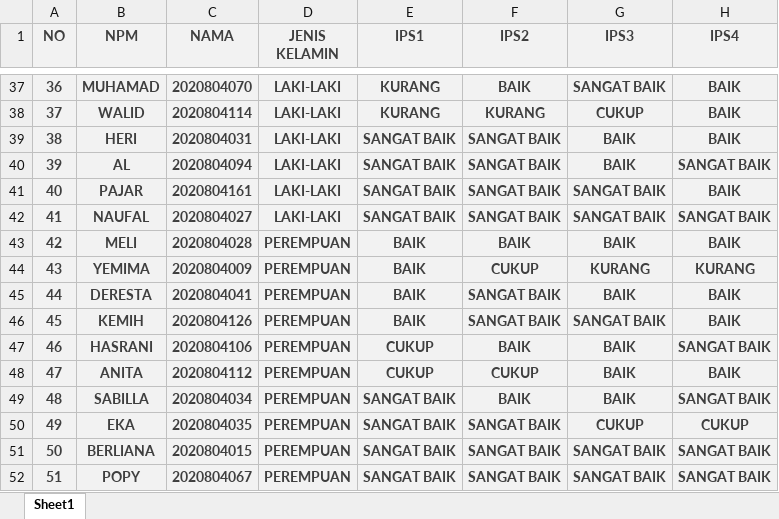
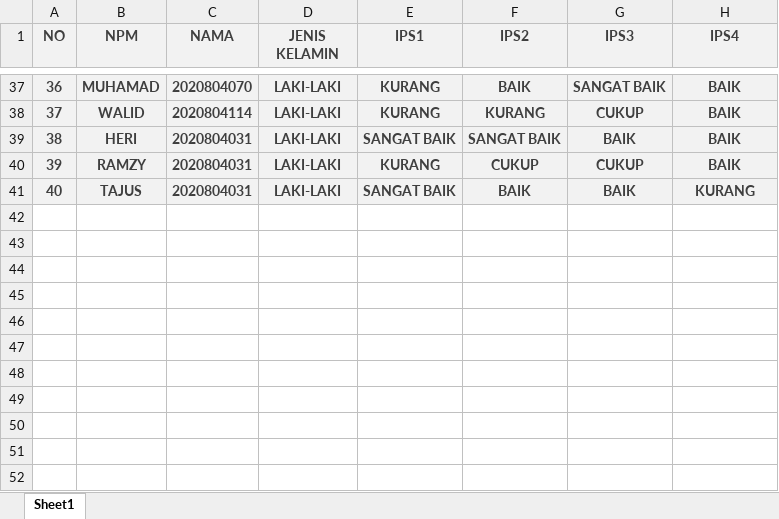
Before and after one commit to Tois286/J2-C45, an Excel workbook: asset/book1.xlsx, sheet Sheet1, drawn as a sheet; only a part is shown, gaps mark what is left out; values as stored, in another font and other column widths than the file's, no borders; removed rows and columns are numbered as before the commit, all else as after; the diff names each change by its address in the sheet, - before the commit and + after, or states it on an @@ line.

```diff
--- a/asset/book1.xlsx (sheet Sheet1)
+++ b/asset/book1.xlsx (sheet Sheet1)
-row 40: 39 | AL | 2020804094 | LAKI-LAKI | SANGAT BAIK | SANGAT BAIK | BAIK | SANGAT BAIK
-row 41: 40 | PAJAR | 2020804161 | LAKI-LAKI | SANGAT BAIK | SANGAT BAIK | SANGAT BAIK | BAIK
-row 42: 41 | NAUFAL | 2020804027 | LAKI-LAKI | SANGAT BAIK | SANGAT BAIK | SANGAT BAIK | SANGAT BAIK
-row 43: 42 | MELI | 2020804028 | PEREMPUAN | BAIK | BAIK | BAIK | BAIK
-row 44: 43 | YEMIMA | 2020804009 | PEREMPUAN | BAIK | CUKUP | KURANG | KURANG
-row 45: 44 | DERESTA | 2020804041 | PEREMPUAN | BAIK | SANGAT BAIK | BAIK | BAIK
-row 46: 45 | KEMIH | 2020804126 | PEREMPUAN | BAIK | SANGAT BAIK | SANGAT BAIK | BAIK
-row 47: 46 | HASRANI | 2020804106 | PEREMPUAN | CUKUP | BAIK | BAIK | SANGAT BAIK
-row 48: 47 | ANITA | 2020804112 | PEREMPUAN | CUKUP | CUKUP | BAIK | BAIK
-row 49: 48 | SABILLA | 2020804034 | PEREMPUAN | SANGAT BAIK | BAIK | BAIK | SANGAT BAIK
-row 50: 49 | EKA | 2020804035 | PEREMPUAN | SANGAT BAIK | SANGAT BAIK | CUKUP | CUKUP
-row 51: 50 | BERLIANA | 2020804015 | PEREMPUAN | SANGAT BAIK | SANGAT BAIK | SANGAT BAIK | SANGAT BAIK
-row 52: 51 | POPY | 2020804067 | PEREMPUAN | SANGAT BAIK | SANGAT BAIK | SANGAT BAIK | SANGAT BAIK
+row 40: 39 | RAMZY | 2020804031 | LAKI-LAKI | KURANG | CUKUP | CUKUP | BAIK
+row 41: 40 | TAJUS | 2020804031 | LAKI-LAKI | SANGAT BAIK | BAIK | BAIK | KURANG
```
Also changed, not shown: 14 other files.
